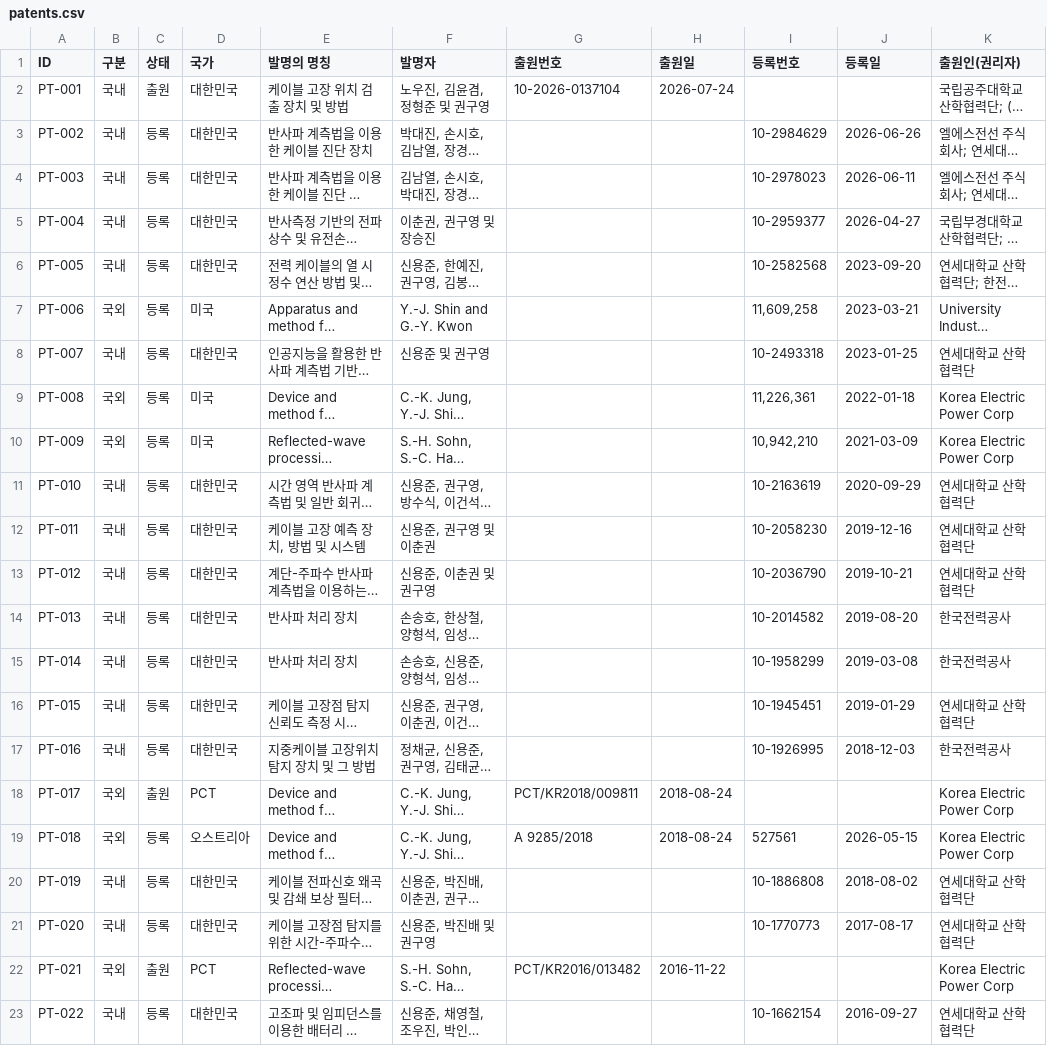
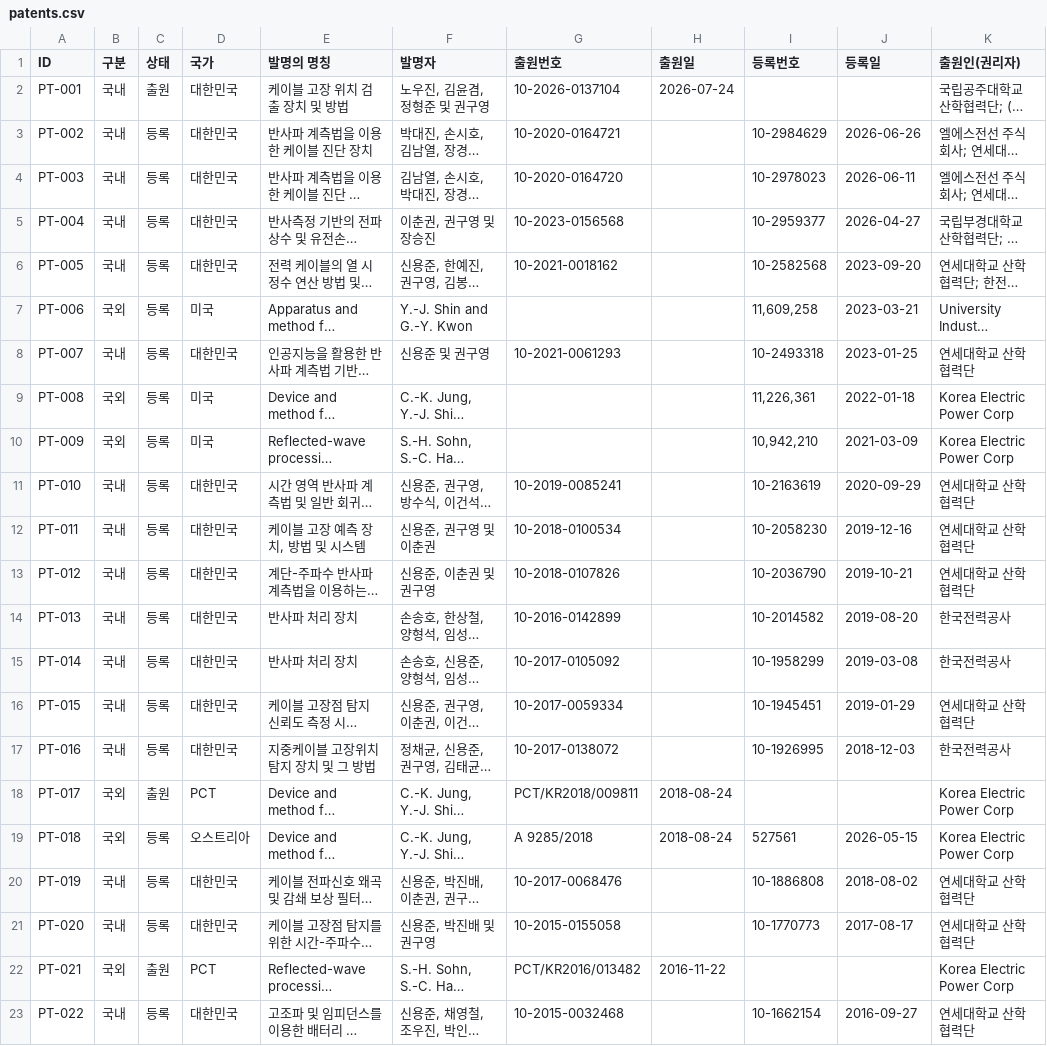
Before and after one commit to eil-knu/eil-knu.github.io, a CSV file: data/patents.csv, drawn as a sheet; only a part is shown; long unchanged cells end in …; the diff names each change by its address in the sheet, - before the commit and + after, or states it on an @@ line.

```diff
--- a/data/patents.csv
+++ b/data/patents.csv
-G3 (출원번호): (empty)
+G3 (출원번호): 10-2020-0164721
-G4 (출원번호): (empty)
+G4 (출원번호): 10-2020-0164720
-G5 (출원번호): (empty)
+G5 (출원번호): 10-2023-0156568
-G6 (출원번호): (empty)
+G6 (출원번호): 10-2021-0018162
-G8 (출원번호): (empty)
+G8 (출원번호): 10-2021-0061293
-G11 (출원번호): (empty)
+G11 (출원번호): 10-2019-0085241
-G12 (출원번호): (empty)
+G12 (출원번호): 10-2018-0100534
-G13 (출원번호): (empty)
+G13 (출원번호): 10-2018-0107826
-G14 (출원번호): (empty)
+G14 (출원번호): 10-2016-0142899
-G15 (출원번호): (empty)
+G15 (출원번호): 10-2017-0105092
-G16 (출원번호): (empty)
+G16 (출원번호): 10-2017-0059334
-G17 (출원번호): (empty)
+G17 (출원번호): 10-2017-0138072
-G20 (출원번호): (empty)
+G20 (출원번호): 10-2017-0068476
-G21 (출원번호): (empty)
+G21 (출원번호): 10-2015-0155058
-G23 (출원번호): (empty)
+G23 (출원번호): 10-2015-0032468
```
